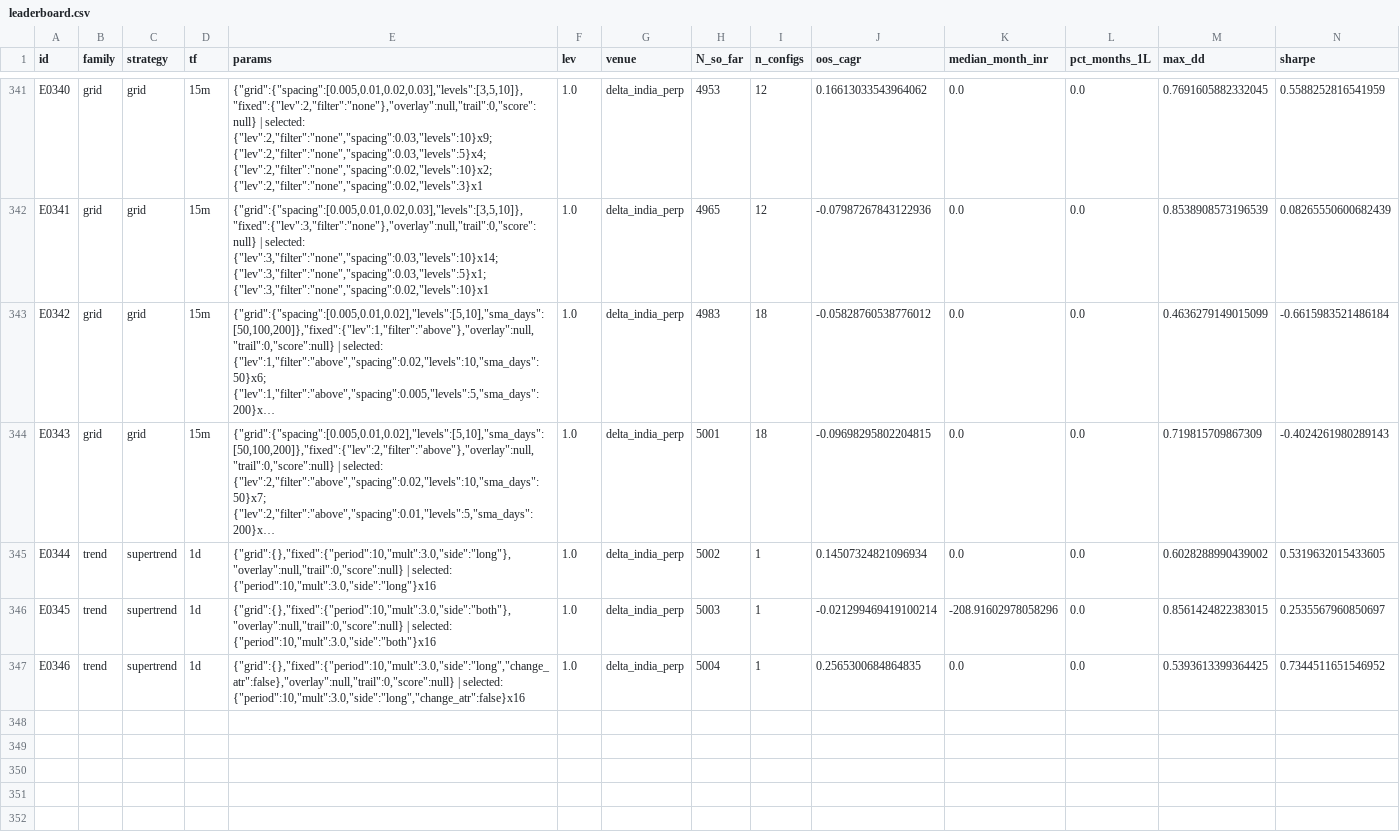
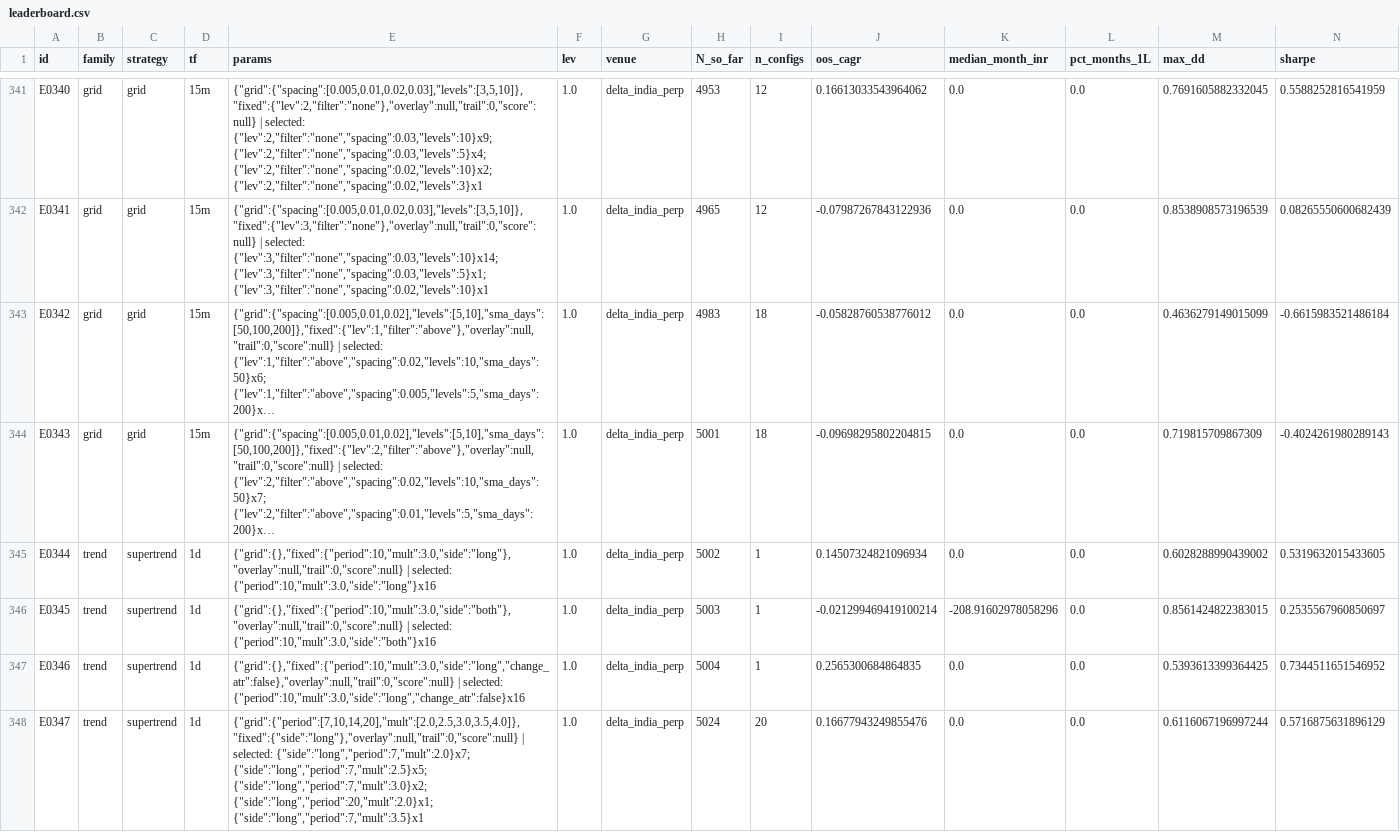
Before and after one commit to MPL0Y/DiamondHands, a CSV file: experiments/leaderboard.csv, drawn as a sheet; only a part is shown, gaps mark what is left out; long unchanged cells end in …; rows hold the shown columns only; the diff names each change by its address in the sheet, - before the commit and + after, or states it on an @@ line.

```diff
--- a/experiments/leaderboard.csv
+++ b/experiments/leaderboard.csv
+row 348: E0347 | trend | supertrend | 1d | {"grid":{"period":[7,10,14,20],"mult":[2.0,2.5,3.0,3.5,4.0]},"fixed":{"side":"long"},"overlay":null,"trail":0,"score":null} | selected: {"side":"long","period":7,"mult":2.0}x7; {"side":"long","period":7,"mult":2.5}x5; {"side":"long","period":7,"mult":3.0}x2; {"side":"long","period":20,"mult":2.0}x1; {"side":"long","period":7,"mult":3.5}x1 | 1.0 | delta_india_perp | 5024 | 20 | 0.16677943249855476 | 0.0 | 0.0 | 0.6116067196997244 | 0.5716875631896129
```
Also changed, not shown: experiments/trials.csv, 3 other files.
